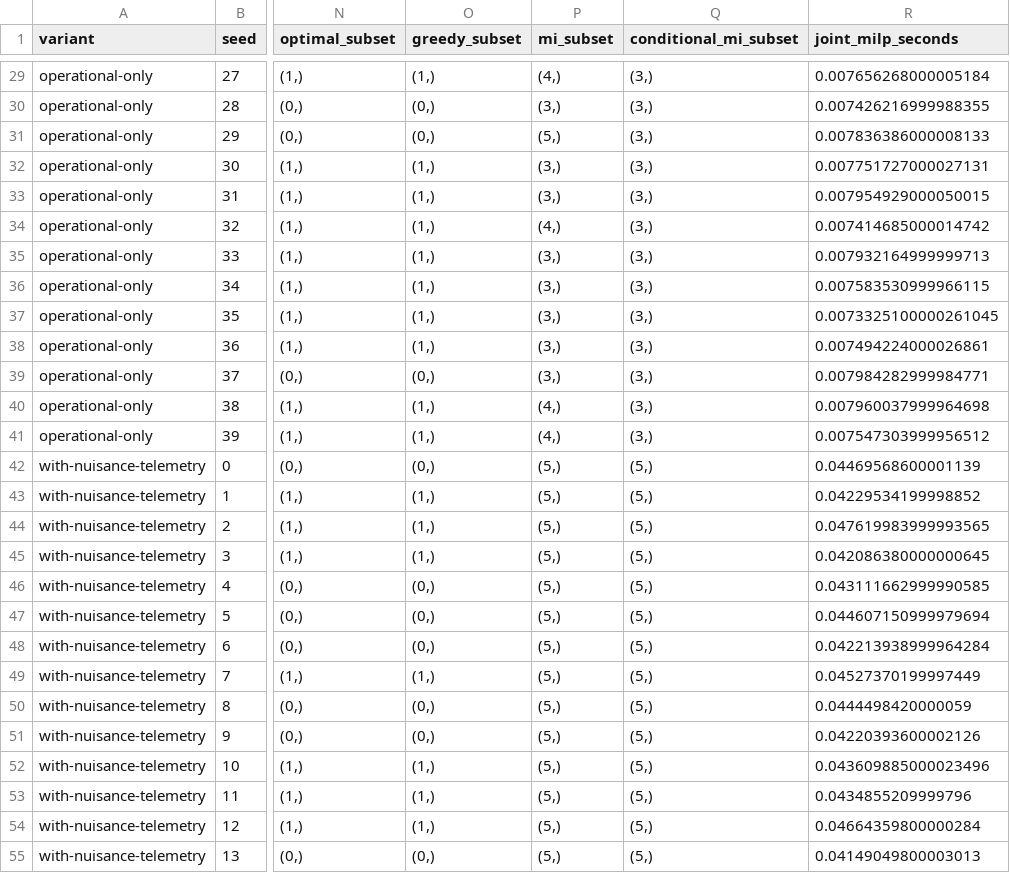
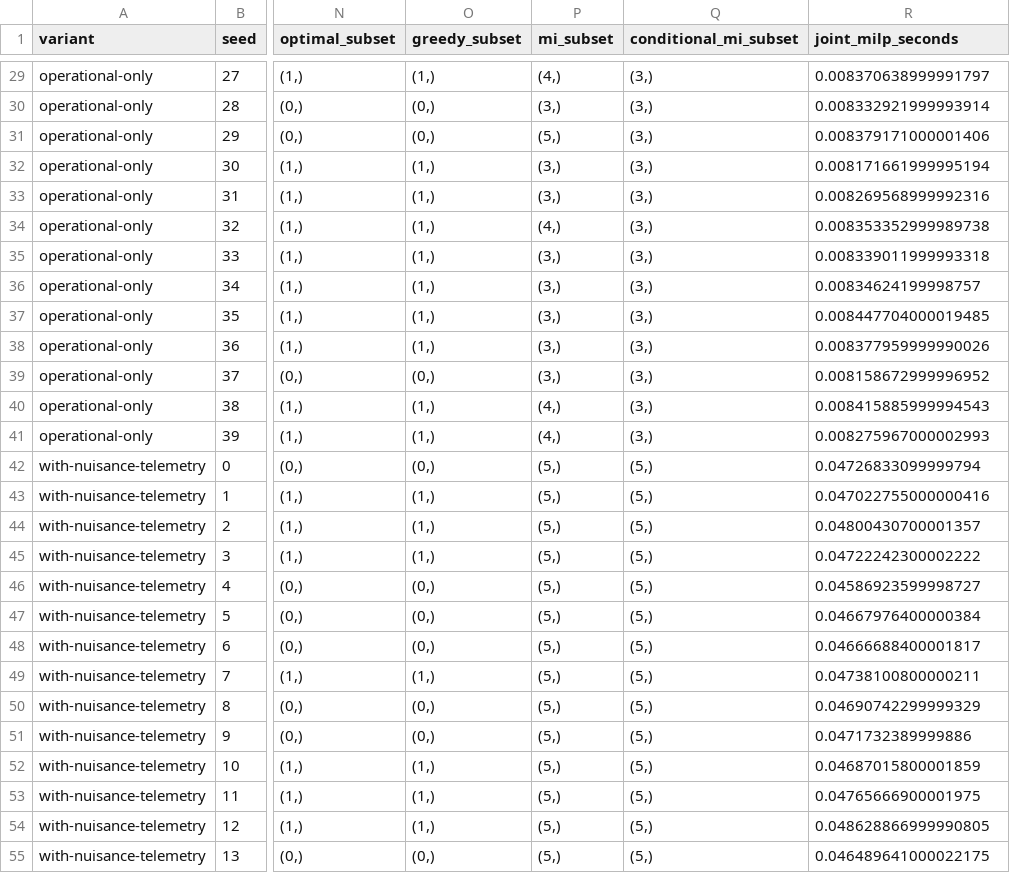
Before and after one commit to jingxuxie/game-common-knowledge, a CSV file: results/emergency_response.csv, drawn as a sheet; only a part is shown, gaps mark what is left out; the diff covers the shown part only; the diff names each change by its address in the sheet, - before the commit and + after, or states it on an @@ line.

```diff
--- a/results/emergency_response.csv
+++ b/results/emergency_response.csv
-R29 (joint_milp_seconds): 0.007656268000005184
+R29 (joint_milp_seconds): 0.008370638999991797
-R30 (joint_milp_seconds): 0.007426216999988355
+R30 (joint_milp_seconds): 0.008332921999993914
-R31 (joint_milp_seconds): 0.007836386000008133
+R31 (joint_milp_seconds): 0.008379171000001406
-R32 (joint_milp_seconds): 0.007751727000027131
+R32 (joint_milp_seconds): 0.008171661999995194
-R33 (joint_milp_seconds): 0.007954929000050015
+R33 (joint_milp_seconds): 0.008269568999992316
-R34 (joint_milp_seconds): 0.007414685000014742
+R34 (joint_milp_seconds): 0.008353352999989738
-R35 (joint_milp_seconds): 0.007932164999999713
+R35 (joint_milp_seconds): 0.008339011999993318
-R36 (joint_milp_seconds): 0.007583530999966115
+R36 (joint_milp_seconds): 0.00834624199998757
-R37 (joint_milp_seconds): 0.0073325100000261045
+R37 (joint_milp_seconds): 0.008447704000019485
-R38 (joint_milp_seconds): 0.007494224000026861
+R38 (joint_milp_seconds): 0.008377959999990026
-R39 (joint_milp_seconds): 0.007984282999984771
+R39 (joint_milp_seconds): 0.008158672999996952
-R40 (joint_milp_seconds): 0.007960037999964698
+R40 (joint_milp_seconds): 0.008415885999994543
-R41 (joint_milp_seconds): 0.007547303999956512
+R41 (joint_milp_seconds): 0.008275967000002993
-R42 (joint_milp_seconds): 0.04469568600001139
+R42 (joint_milp_seconds): 0.04726833099999794
-R43 (joint_milp_seconds): 0.04229534199998852
+R43 (joint_milp_seconds): 0.047022755000000416
-R44 (joint_milp_seconds): 0.047619983999993565
+R44 (joint_milp_seconds): 0.04800430700001357
-R45 (joint_milp_seconds): 0.042086380000000645
+R45 (joint_milp_seconds): 0.04722242300002222
-R46 (joint_milp_seconds): 0.043111662999990585
+R46 (joint_milp_seconds): 0.04586923599998727
-R47 (joint_milp_seconds): 0.044607150999979694
+R47 (joint_milp_seconds): 0.04667976400000384
-R48 (joint_milp_seconds): 0.042213938999964284
+R48 (joint_milp_seconds): 0.04666688400001817
-R49 (joint_milp_seconds): 0.04527370199997449
+R49 (joint_milp_seconds): 0.04738100800000211
-R50 (joint_milp_seconds): 0.0444498420000059
+R50 (joint_milp_seconds): 0.04690742299999329
-R51 (joint_milp_seconds): 0.04220393600002126
+R51 (joint_milp_seconds): 0.0471732389999886
-R52 (joint_milp_seconds): 0.043609885000023496
+R52 (joint_milp_seconds): 0.04687015800001859
-R53 (joint_milp_seconds): 0.0434855209999796
+R53 (joint_milp_seconds): 0.04765666900001975
-R54 (joint_milp_seconds): 0.04664359800000284
+R54 (joint_milp_seconds): 0.048628866999990805
-R55 (joint_milp_seconds): 0.04149049800003013
+R55 (joint_milp_seconds): 0.046489641000022175
```
Also changed, not shown: 53 edited cells elsewhere in this file, results/runtime_scaling.csv, 12 other files.
